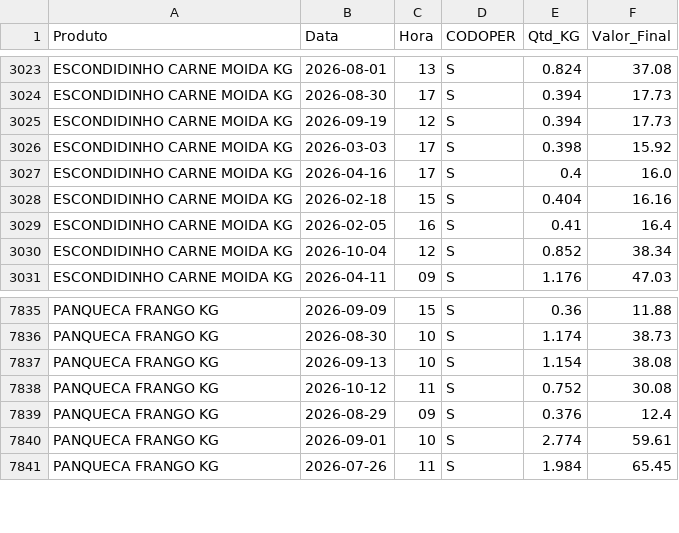
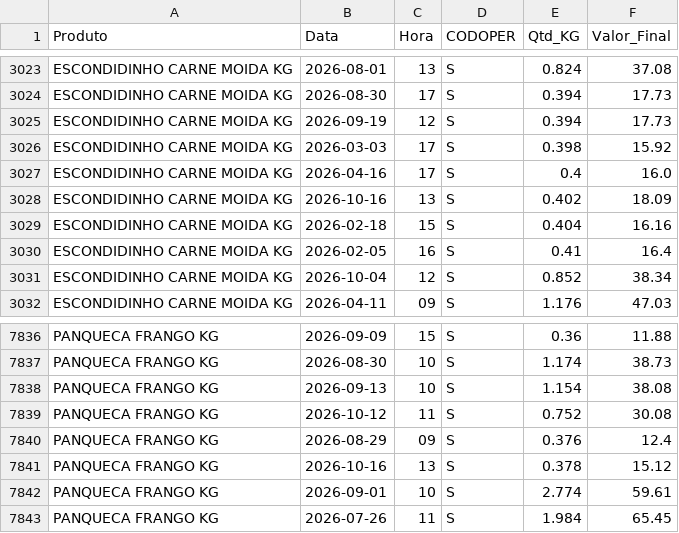
Before and after one commit to hadassagarcia/RotiFluxo, a CSV file: vendas_filial2.csv, drawn as a sheet; only a part is shown, gaps mark what is left out.

Commit message:
Atualização de Performance

```diff
--- a/vendas_filial2.csv
+++ b/vendas_filial2.csv
@@ -3027,2 +3027,3 @@ ESCONDIDINHO CARNE MOIDA KG,2026-03-03,17,S,0.398,15.92
 ESCONDIDINHO CARNE MOIDA KG,2026-04-16,17,S,0.4,16.0
+ESCONDIDINHO CARNE MOIDA KG,2026-10-16,13,S,0.402,18.09
 ESCONDIDINHO CARNE MOIDA KG,2026-02-18,15,S,0.404,16.16
@@ -7839,2 +7840,3 @@ PANQUECA FRANGO KG,2026-10-12,11,S,0.752,30.08
 PANQUECA FRANGO KG,2026-08-29,09,S,0.376,12.4
+PANQUECA FRANGO KG,2026-10-16,13,S,0.378,15.12
 PANQUECA FRANGO KG,2026-09-01,10,S,2.774,59.61
```
